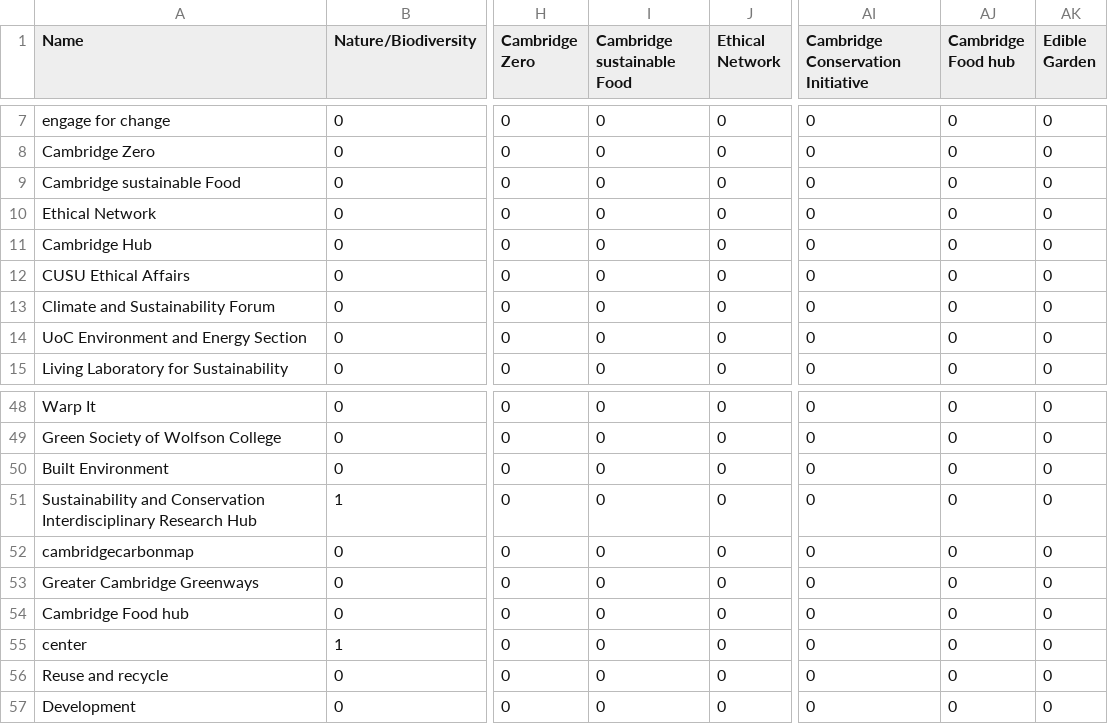
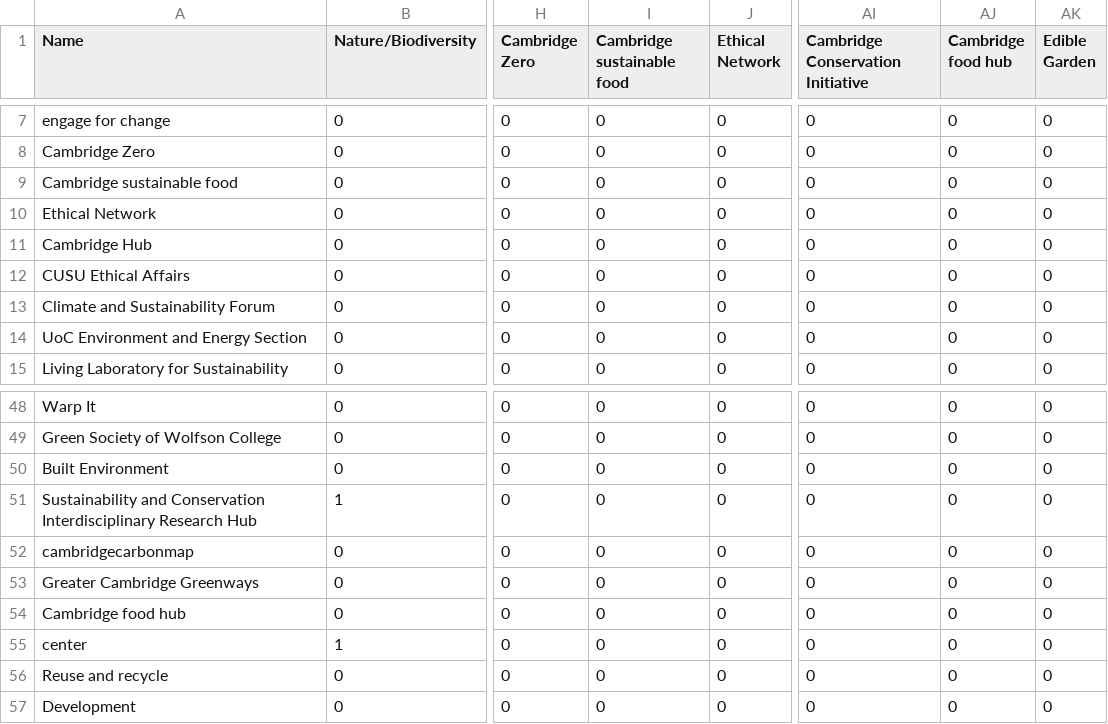
Before and after one commit to lm687/sustainable_uni_of_cam, a CSV file: in_files/adjacency_matrix.csv, drawn as a sheet; only a part is shown, gaps mark what is left out; the diff names each change by its address in the sheet, - before the commit and + after, or states it on an @@ line.

```diff
--- a/in_files/adjacency_matrix.csv
+++ b/in_files/adjacency_matrix.csv
-I1: Cambridge sustainable Food
+I1: Cambridge sustainable food
-AJ1: Cambridge Food hub
+AJ1: Cambridge food hub
-A9 (Name): Cambridge sustainable Food
+A9 (Name): Cambridge sustainable food
-A54 (Name): Cambridge Food hub
+A54 (Name): Cambridge food hub
```
Also changed, not shown: 4 other files.
